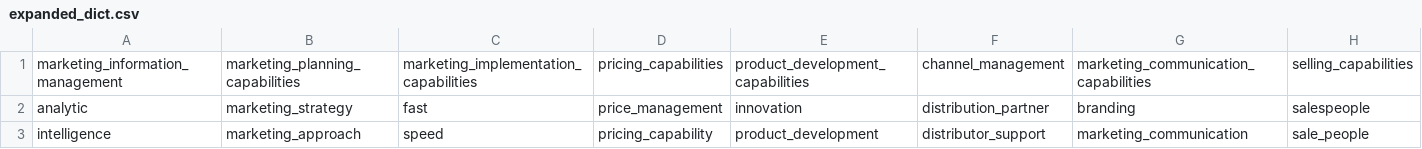
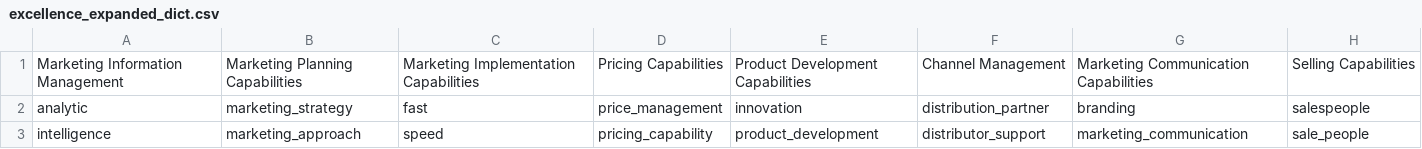
Before and after one commit to MarketingReseacher/Price-increase-justifications, a CSV file: excellence_expanded_dict.csv (was marketing_excellence/expanded_dict.csv), drawn as a sheet; only a part is shown.

```diff
--- a/marketing_excellence/expanded_dict.csv
+++ b/excellence_expanded_dict.csv
@@ -1,2 +1,2 @@
-marketing_information_management,marketing_planning_capabilities,marketing_implementation_capabilities,pricing_capabilities,product_development_capabilities,channel_management,marketing_communication_capabilities,selling_capabilities
+Marketing Information Management,Marketing Planning Capabilities,Marketing Implementation Capabilities,Pricing Capabilities,Product Development Capabilities,Channel Management,Marketing Communication Capabilities,Selling Capabilities
 analytic,marketing_strategy,fast,price_management,innovation,distribution_partner,branding,salespeople
```
Also changed, not shown: capabilities_expanded_dict.csv, orientation_expanded_dict.csv, 7 other files.
